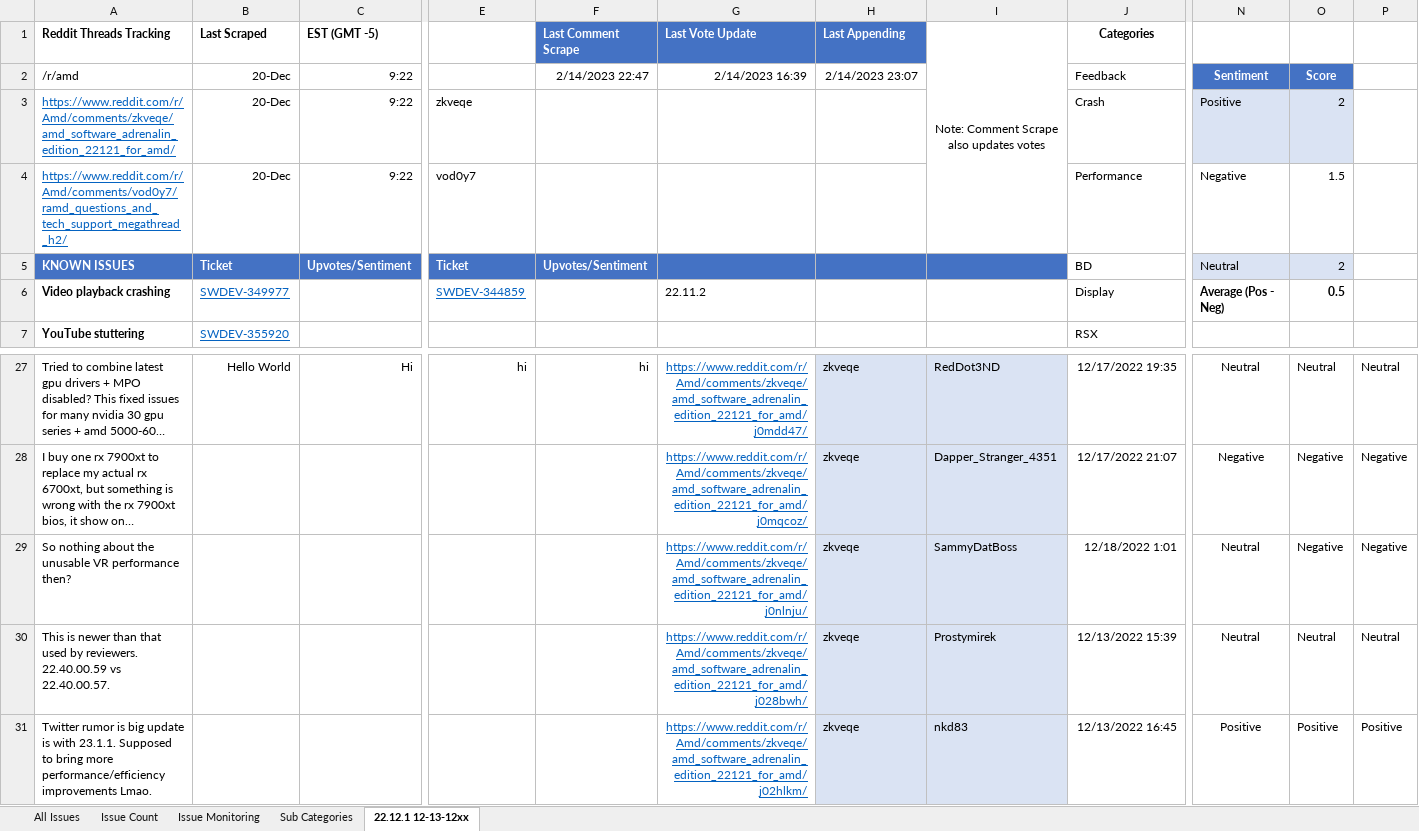
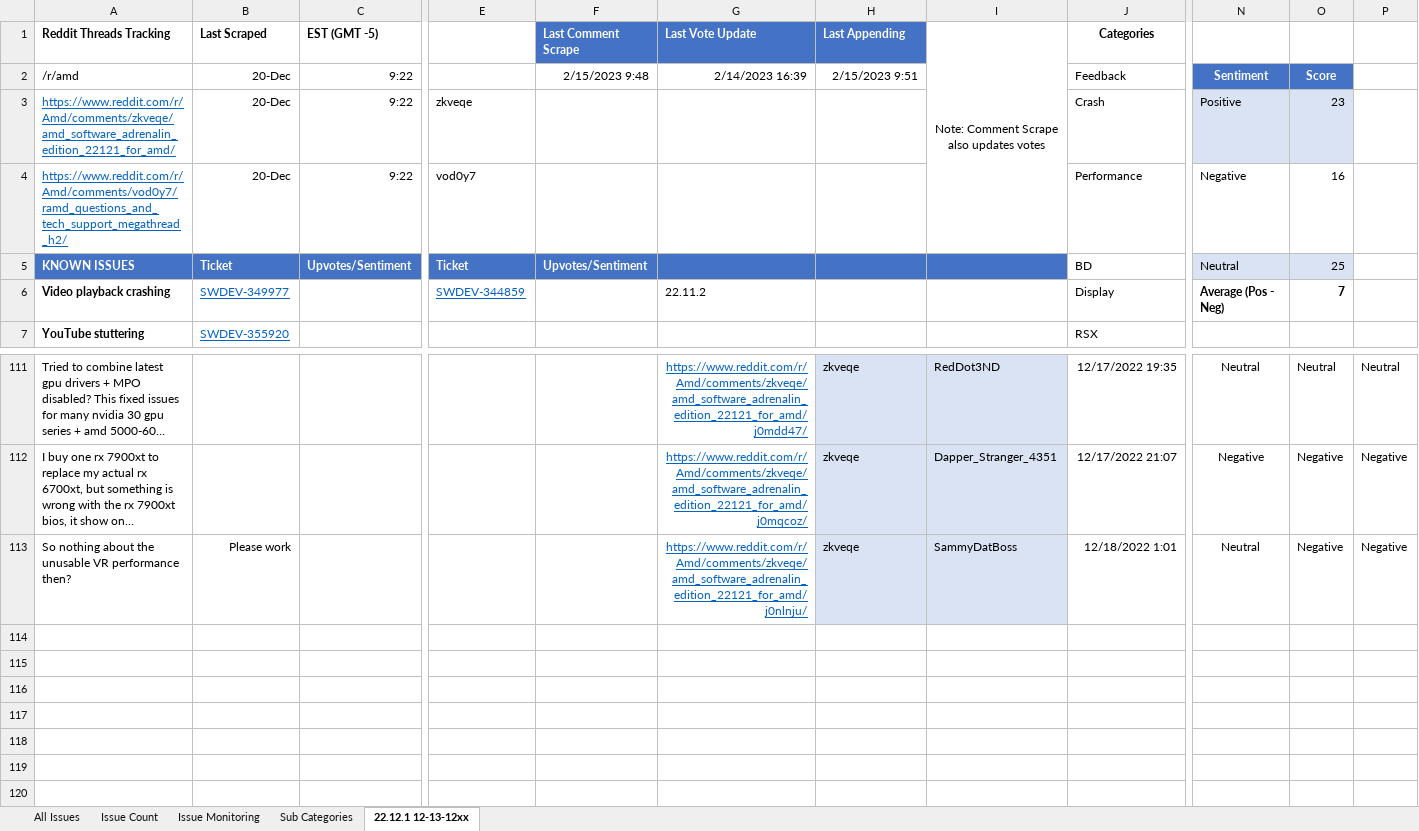
Before and after one commit to jasonAMD/Reddit-Scrapper-Finalized, an Excel workbook: 2022 Vanguard Reddit Defect Tracker.xlsx, sheet 22.12.1 12-13-12xx, drawn as a sheet; only a part is shown, gaps mark what is left out; long unchanged cells end in …; values as stored, in another font and other column widths than the file's, no borders; table styles not drawn; removed rows and columns are numbered as before the commit, all else as after; rows hold the shown columns only; the diff covers the shown part only; the diff names each change by its address in the sheet, - before the commit and + after, or states it on an @@ line.

```diff
--- a/2022 Vanguard Reddit Defect Tracker.xlsx (sheet 22.12.1 12-13-12xx)
+++ b/2022 Vanguard Reddit Defect Tracker.xlsx (sheet 22.12.1 12-13-12xx)
-F2 (Last Comment Scrape): 2/14/2023 22:47
+F2 (Last Comment Scrape): 2/15/2023 9:48
-H2 (Last Appending): 2/14/2023 23:07
+H2 (Last Appending): 2/15/2023 9:51
-O3: 2
+O3: 23
-O4: 1.5
+O4: 16
-O5: 2
+O5: 25
-O6: 0.5
+O6: 7
-B111 (Last Scraped): Hello World
+B111 (Last Scraped): (empty)
-C111 (EST (GMT -5)): Hi
+C111 (EST (GMT -5)): (empty)
-E111: hi
+E111: (empty)
-F111 (Last Comment Scrape): hi
+F111 (Last Comment Scrape): (empty)
-B113 (Last Scraped): (empty)
+B113 (Last Scraped): Please work
-row 30: This is newer than that used by reviewers. 22.40.00.59 vs 22.40.00.57. |  |  |  |  | https://www.reddit.com/r/Amd/comments/zkveqe/amd_software_adrenalin_edition_22121_for_amd/j028bwh/ | zkveqe | Prostymirek | 12/13/2022 15:39 | Neutral | Neutral | Neutral
-row 31: Twitter rumor is big update is with 23.1.1. Supposed to bring more performance/efficiency improvements Lmao. |  |  |  |  | https://www.reddit.com/r/Amd/comments/zkveqe/amd_software_adrenalin_edition_22121_for_amd/j02hlkm/ | zkveqe | nkd83 | 12/13/2022 16:45 | Positive | Positive | Positive
```
Also changed, not shown: 84 added rows and 3 edited cells elsewhere in this sheet, formulas that keep their value, 1 other file.
